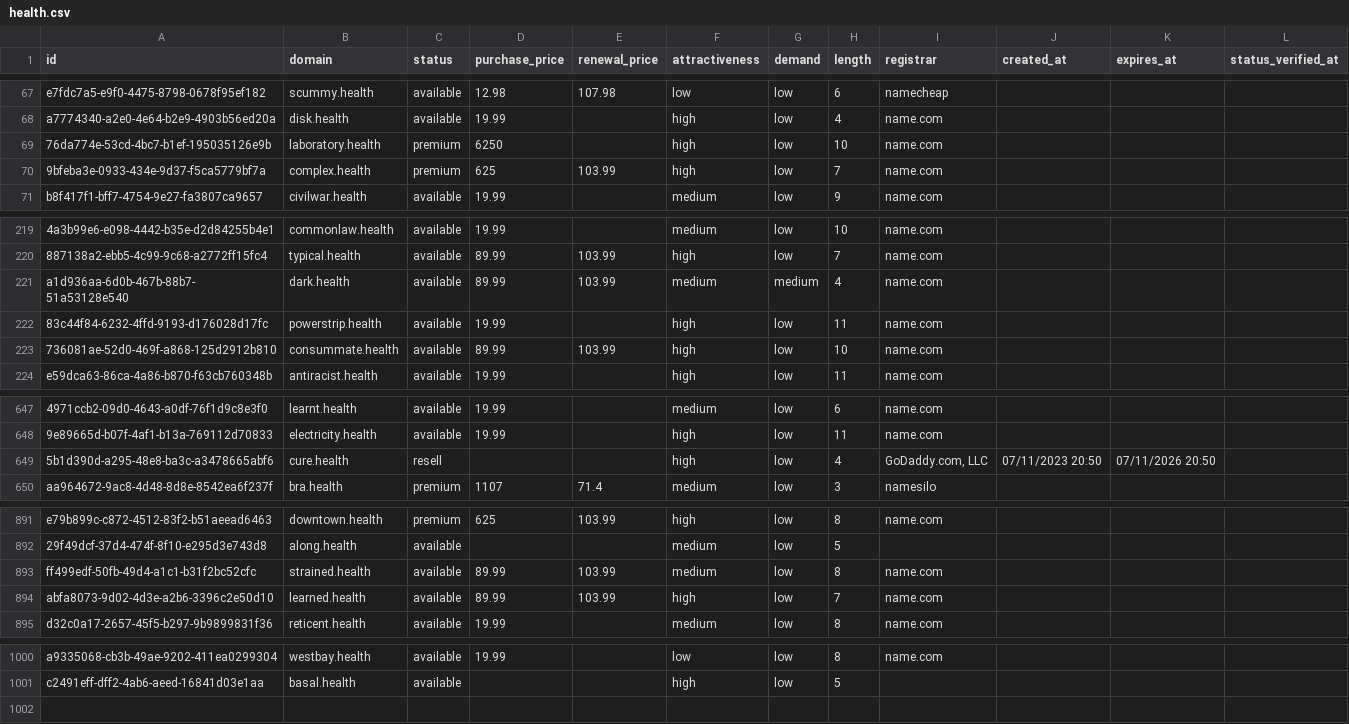
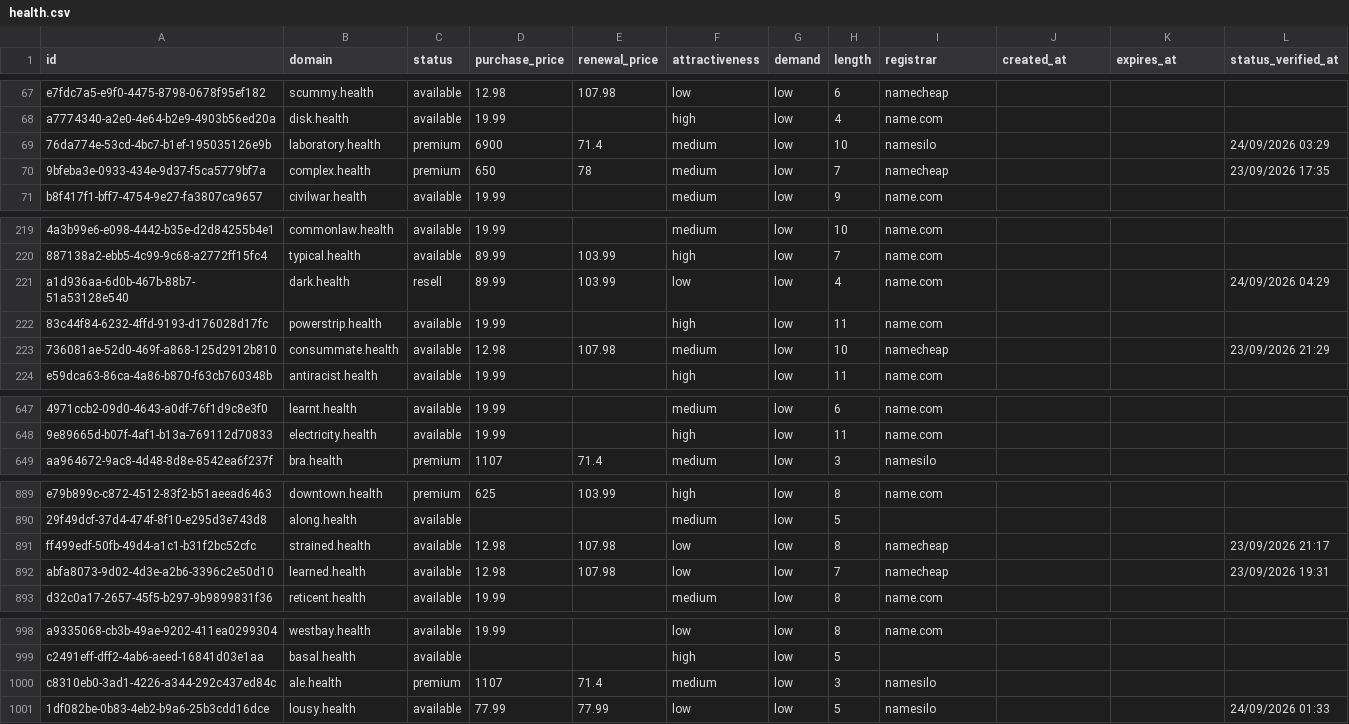
Before and after one commit to UniqueDomains/health-oneword-domains, a CSV file: health.csv, drawn as a sheet; only a part is shown, gaps mark what is left out; removed rows and columns are numbered as before the commit, all else as after; the diff covers the shown part only; the diff names each change by its address in the sheet, - before the commit and + after, or states it on an @@ line.

Commit message:
Domains update

```diff
--- a/health.csv
+++ b/health.csv
-D69 (purchase_price): 6250
+D69 (purchase_price): 6900
-E69 (renewal_price): (empty)
+E69 (renewal_price): 71.4
-F69:F70 (attractiveness): high
+F69:F70 (attractiveness): medium
-I69 (registrar): name.com
+I69 (registrar): namesilo
-L69 (status_verified_at): (empty)
+L69 (status_verified_at): 24/09/2026 03:29
-D70 (purchase_price): 625
+D70 (purchase_price): 650
-E70 (renewal_price): 103.99
+E70 (renewal_price): 78
-I70 (registrar): name.com
+I70 (registrar): namecheap
-L70 (status_verified_at): (empty)
+L70 (status_verified_at): 23/09/2026 17:35
-C221 (status): available
+C221 (status): resell
-F221 (attractiveness): medium
+F221 (attractiveness): low
-G221 (demand): medium
+G221 (demand): low
-L221 (status_verified_at): (empty)
+L221 (status_verified_at): 24/09/2026 04:29
-D223 (purchase_price): 89.99
+D223 (purchase_price): 12.98
-E223 (renewal_price): 103.99
+E223 (renewal_price): 107.98
-F223 (attractiveness): high
+F223 (attractiveness): medium
-I223 (registrar): name.com
+I223 (registrar): namecheap
-L223 (status_verified_at): (empty)
+L223 (status_verified_at): 23/09/2026 21:29
-row 649: 5b1d390d-a295-48e8-ba3c-a3478665abf6 | cure.health | resell |  |  | high | low | 4 | GoDaddy.com, LLC | 07/11/2023 20:50 | 07/11/2026 20:50
-D891:D892 (purchase_price): 89.99
+D891:D892 (purchase_price): 12.98
-E891:E892 (renewal_price): 103.99
+E891:E892 (renewal_price): 107.98
-F891 (attractiveness): medium
+F891 (attractiveness): low
-I891:I892 (registrar): name.com
+I891:I892 (registrar): namecheap
-L891 (status_verified_at): (empty)
+L891 (status_verified_at): 23/09/2026 21:17
-F892 (attractiveness): high
+F892 (attractiveness): low
-L892 (status_verified_at): (empty)
+L892 (status_verified_at): 23/09/2026 19:31
+row 1000: c8310eb0-3ad1-4226-a344-292c437ed84c | ale.health | premium | 1107 | 71.4 | medium | low | 3 | namesilo
+row 1001: 1df082be-0b83-4eb2-b9a6-25b3cdd16dce | lousy.health | available | 77.99 | 77.99 | low | low | 5 | namesilo |  |  | 24/09/2026 01:33
```
Also changed, not shown: 1 removed row and 117 edited cells elsewhere in this file, 4 other files.
